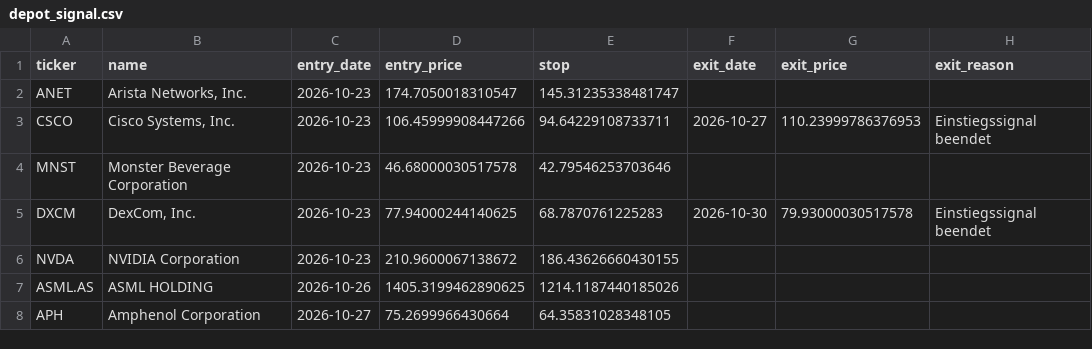
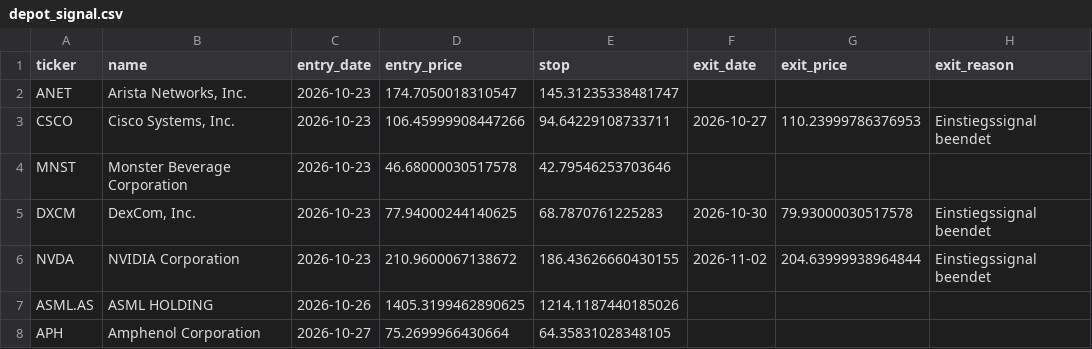
Before and after one commit to Carsten-Claude/marketlab, a CSV file: state/depot_signal.csv, drawn as a sheet.

```diff
--- a/state/depot_signal.csv
+++ b/state/depot_signal.csv
@@ -5,3 +5,3 @@ MNST,Monster Beverage Corporation,2026-10-23,46.68000030517578,42.79546253703646
 DXCM,"DexCom, Inc.",2026-10-23,77.94000244140625,68.7870761225283,2026-10-30,79.93000030517578,Einstiegssignal beendet
-NVDA,NVIDIA Corporation,2026-10-23,210.9600067138672,186.43626660430155,,,
+NVDA,NVIDIA Corporation,2026-10-23,210.9600067138672,186.43626660430155,2026-11-02,204.63999938964844,Einstiegssignal beendet
 ASML.AS,ASML HOLDING,2026-10-26,1405.3199462890625,1214.1187440185026,,,
```
Also changed, not shown: 3 other files.
